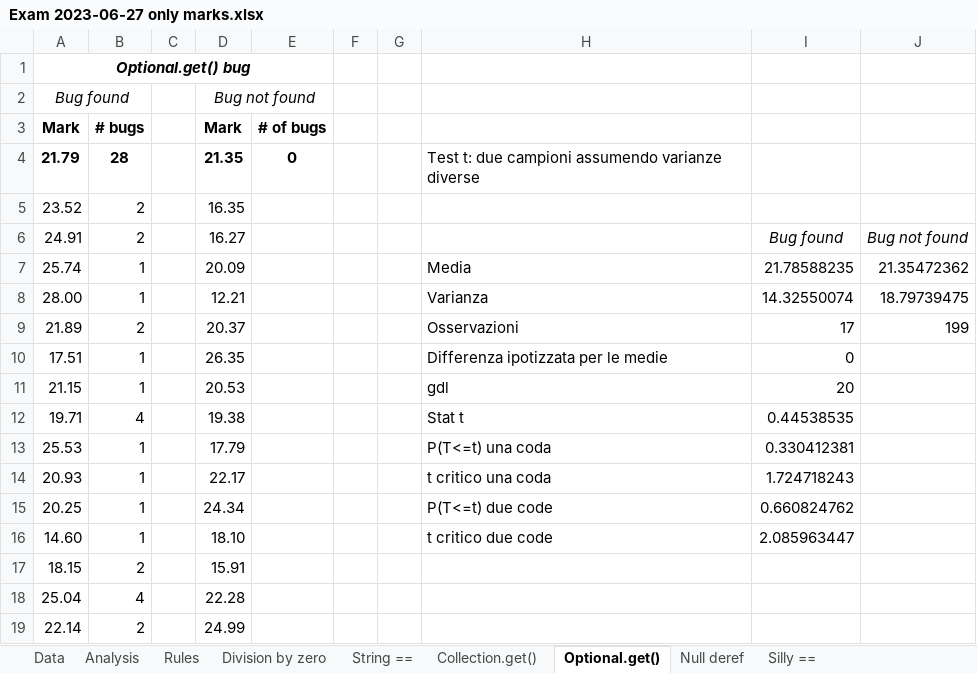
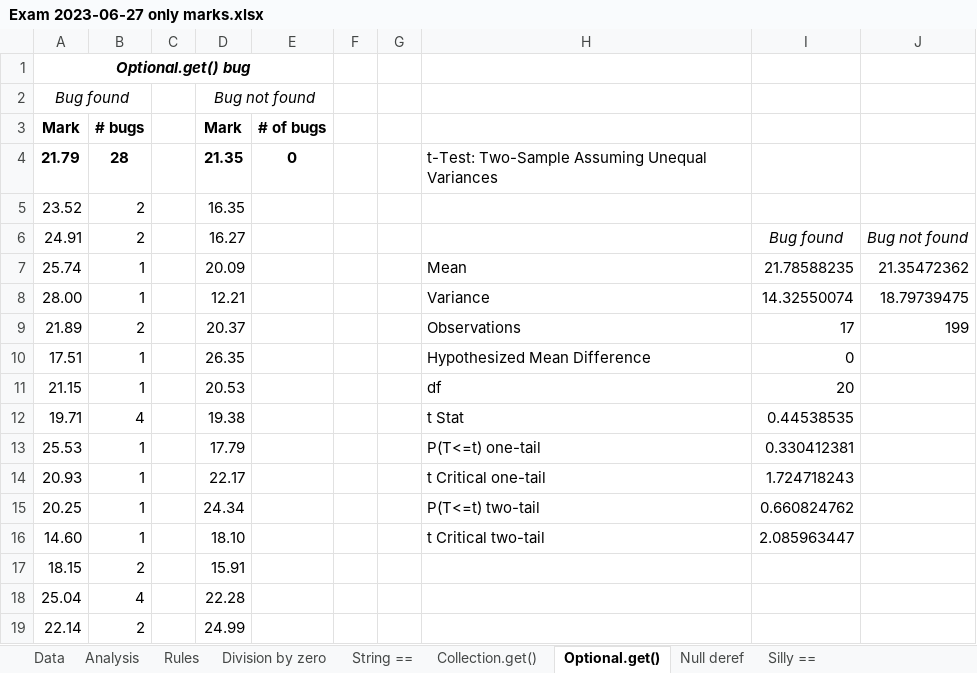
Before and after one commit to alessiomason/masters-degree-thesis, an Excel workbook: Exam 2023-06-27 analysis/Exam 2023-06-27 only marks.xlsx, sheet Optional.get(), drawn as a sheet; only a part is shown; values as stored, in another font and other column widths than the file's, no borders; conditional formats not drawn; the diff names each change by its address in the sheet, - before the commit and + after, or states it on an @@ line.

```diff
--- a/Exam 2023-06-27 analysis/Exam 2023-06-27 only marks.xlsx (sheet Optional.get())
+++ b/Exam 2023-06-27 analysis/Exam 2023-06-27 only marks.xlsx (sheet Optional.get())
-H4: Test t: due campioni assumendo varianze diverse
+H4: t-Test: Two-Sample Assuming Unequal Variances
-H7: Media
+H7: Mean
-H8: Varianza
+H8: Variance
-H9: Osservazioni
+H9: Observations
-H10: Differenza ipotizzata per le medie
+H10: Hypothesized Mean Difference
-H11: gdl
+H11: df
-H12: Stat t
+H12: t Stat
-H13: P(T<=t) una coda
+H13: P(T<=t) one-tail
-H14: t critico una coda
+H14: t Critical one-tail
-H15: P(T<=t) due code
+H15: P(T<=t) two-tail
-H16: t critico due code
+H16: t Critical two-tail
```
Also changed, not shown: sheet Data, sheet Rules, sheet Division by zero, sheet Cognitive Complexity, sheet entrySet iteration, sheet Math operands cast, 29 more sheets, charts or pictures, Exam 2023-06-27 analysis/Exam 2023-06-27.xlsx, 2 other files.
